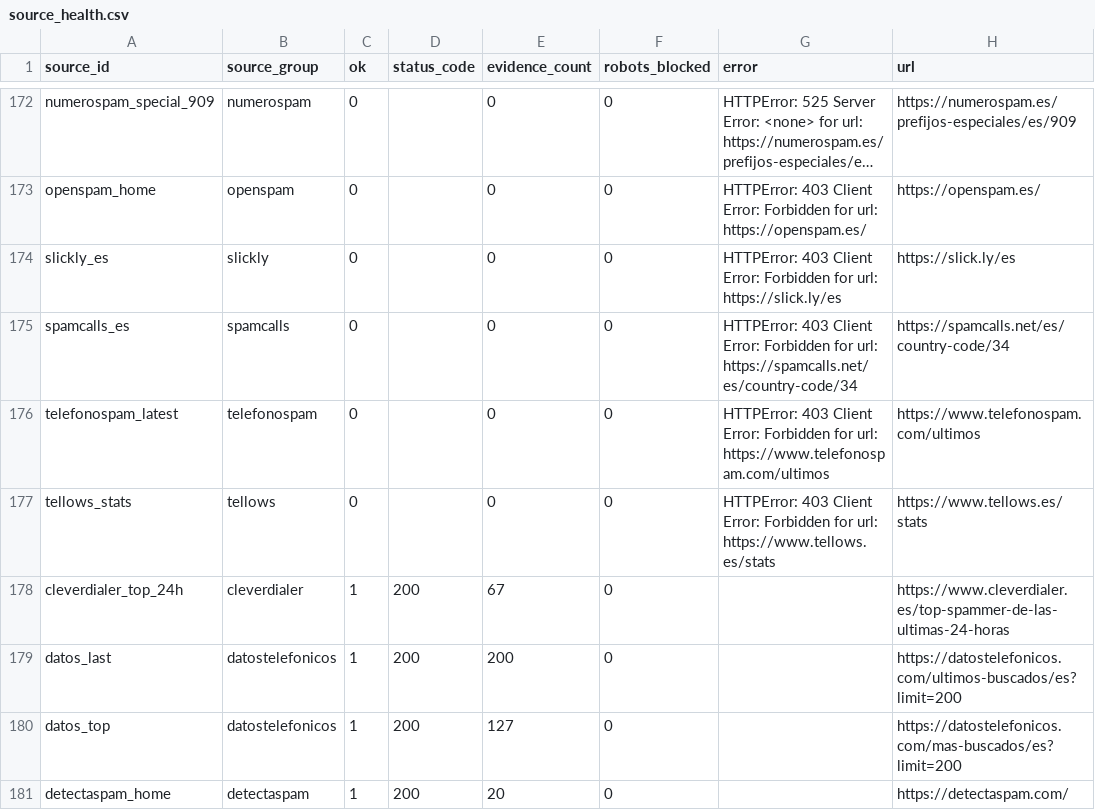
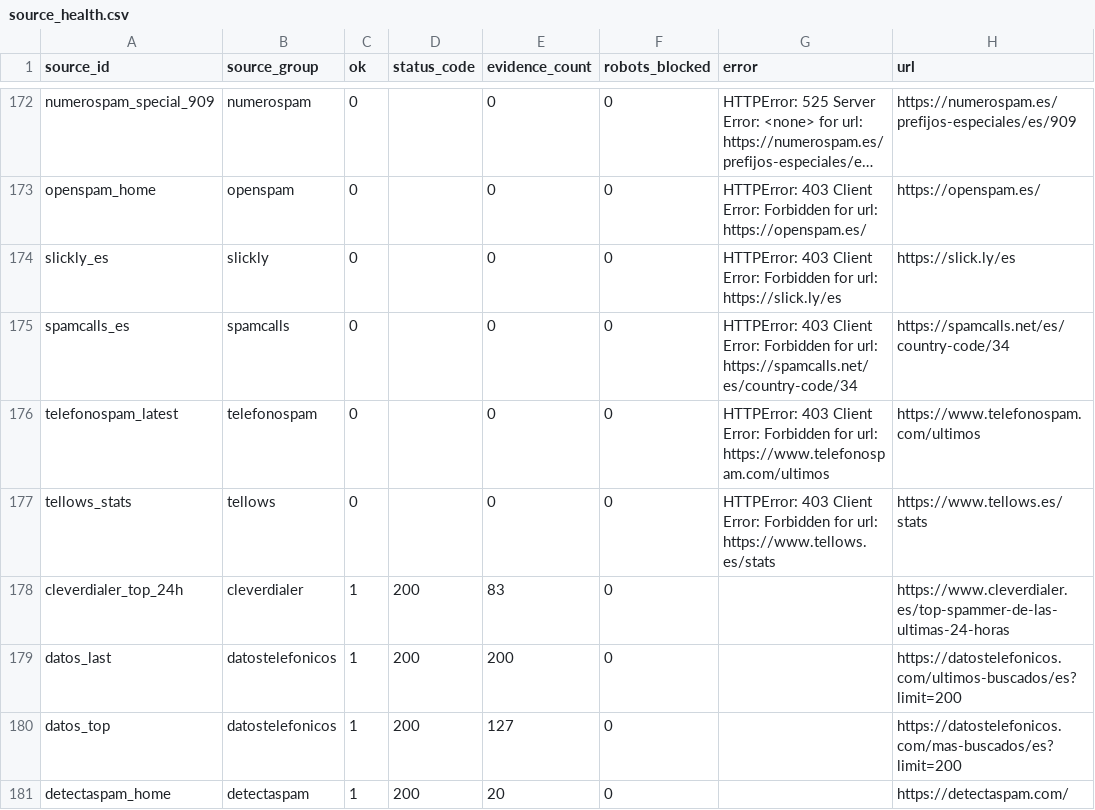
Before and after one commit to Esetot/spamguard-es, a CSV file: data/source_health.csv, drawn as a sheet; only a part is shown, gaps mark what is left out; long unchanged cells end in ….

```diff
--- a/data/source_health.csv
+++ b/data/source_health.csv
@@ -177,3 +177,3 @@ telefonospam_latest,telefonospam,0,,0,0,HTTPError: 403 Client Error: Forbidden f
 tellows_stats,tellows,0,,0,0,HTTPError: 403 Client Error: Forbidden for url: https://www.tellows.es/stats,https://www.tellows.es/stats
-cleverdialer_top_24h,cleverdialer,1,200,67,0,,https://www.cleverdialer.es/top-spammer-de-las-ultimas-24-horas
+cleverdialer_top_24h,cleverdialer,1,200,83,0,,https://www.cleverdialer.es/top-spammer-de-las-ultimas-24-horas
 datos_last,datostelefonicos,1,200,200,0,,https://datostelefonicos.com/ultimos-buscados/es?limit=200
```
Also changed, not shown: 10 other files.
